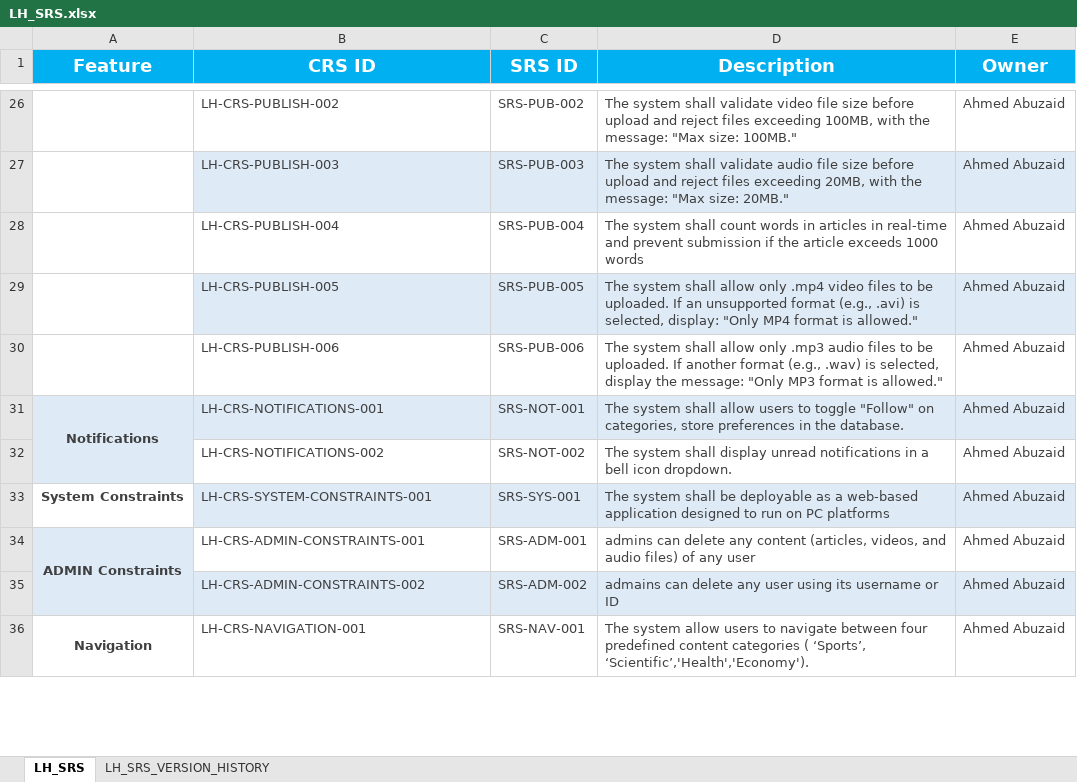
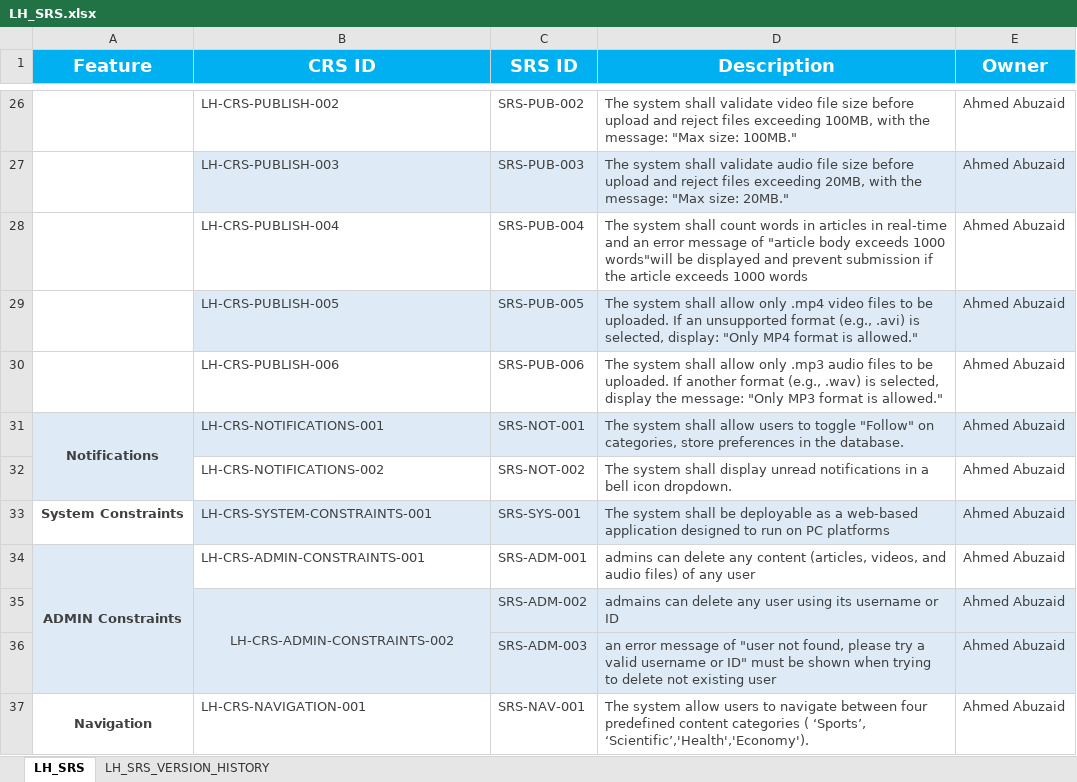
Before and after one commit to EmanAbusalim/Group-3-Learning-hub, an Excel workbook: LH_REQUIREMENTS/LH_SRS.xlsx, sheet LH_SRS, drawn as a sheet; only a part is shown, gaps mark what is left out; values as stored, in another font and other column widths than the file's, no borders; the diff names each change by its address in the sheet, - before the commit and + after, or states it on an @@ line.

Commit message:
v1.4 modify and add more SRS
1/modify "SRS-PUB-004" with more details
2/add more SRS to admin constrains "SRS-ADM-003"

```diff
--- a/LH_REQUIREMENTS/LH_SRS.xlsx (sheet LH_SRS)
+++ b/LH_REQUIREMENTS/LH_SRS.xlsx (sheet LH_SRS)
-D28 (Description): …real-time and prevent submission…
+D28 (Description): …real-time and an error message of "article body exceeds 1000 words"will be displayed and prevent submission…
-B35 alignment: left
+B35 alignment: center
+B35:B36 merged
+row 36:  |  | SRS-ADM-003 | an error message of "user not found, please try a valid username or ID" must be shown when trying to delete not existing user | Ahmed Abuzaid
```
Also changed, not shown: sheet LH_SRS_VERSION_HISTORY.
